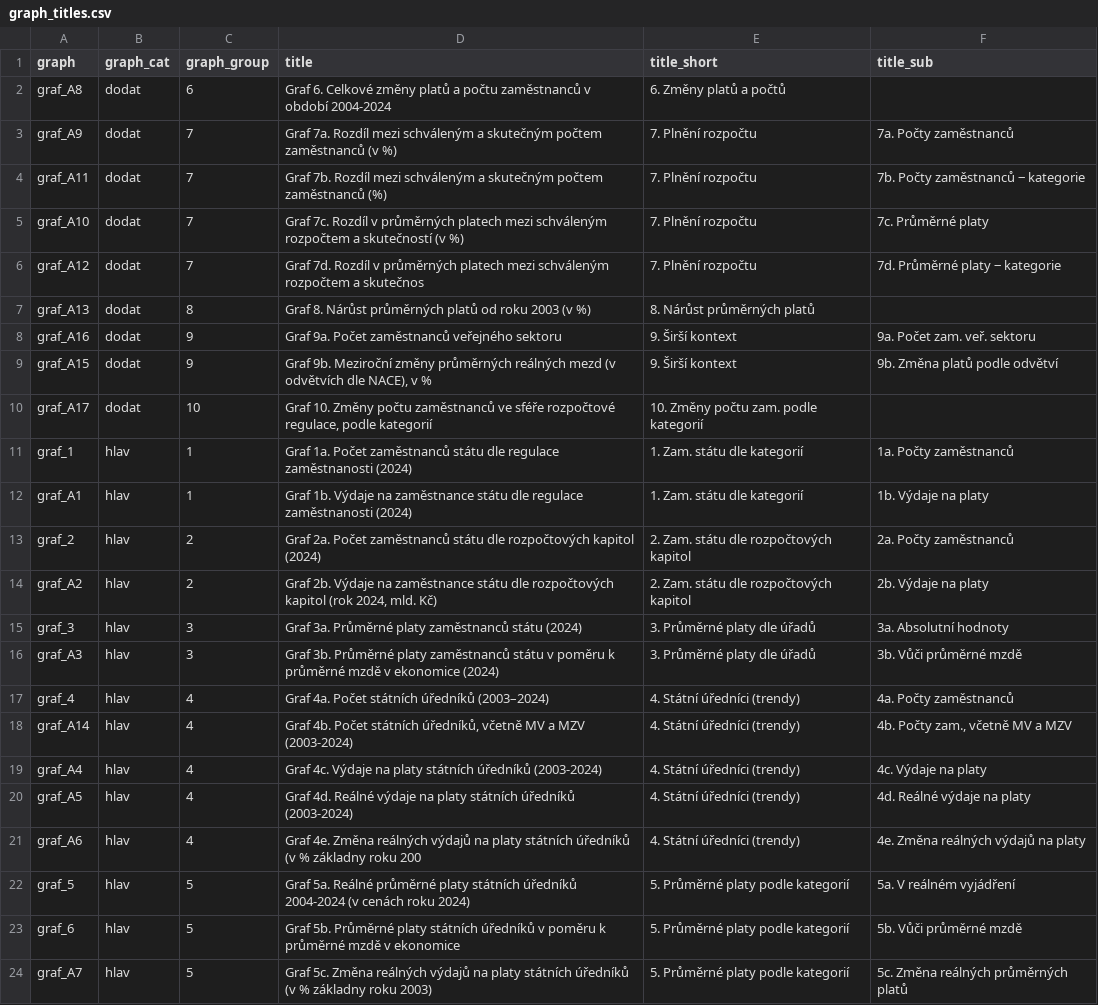
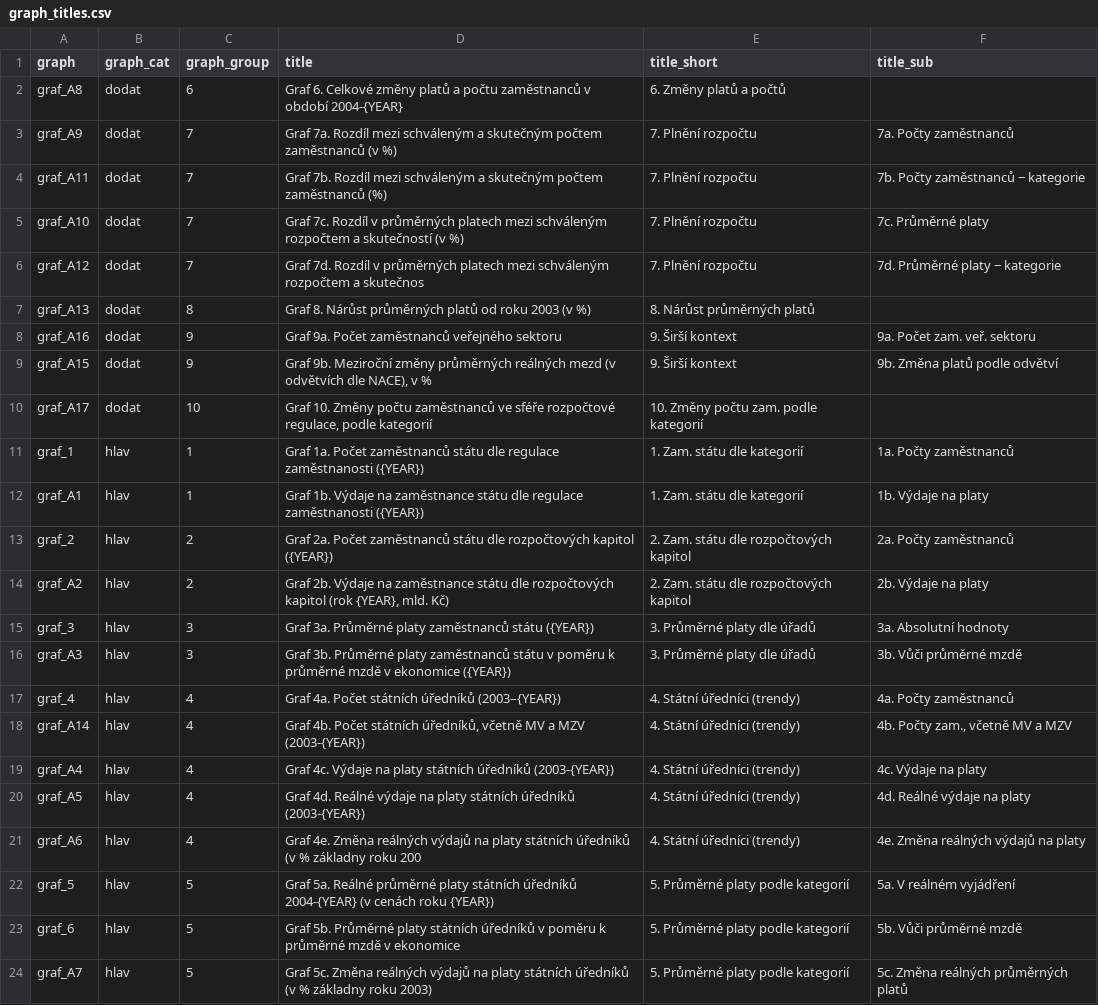
Before and after one commit to idea-cergeei/studie-urednici, a CSV file: graph_titles.csv, drawn as a sheet.

```diff
--- a/graph_titles.csv
+++ b/graph_titles.csv
@@ -1,3 +1,3 @@
 "graph","graph_cat","graph_group","title","title_short","title_sub"
-"graf_A8","dodat",6,"Graf 6. Celkové změny platů a počtu zaměstnanců v období 2004-2024","6. Změny platů a počtů",
+"graf_A8","dodat",6,"Graf 6. Celkové změny platů a počtu zaměstnanců v období 2004-{YEAR}","6. Změny platů a počtů",
 "graf_A9","dodat",7,"Graf 7a. Rozdíl mezi schváleným a skutečným počtem zaměstnanců (v %)","7. Plnění rozpočtu","7a. Počty zaměstnanců"
@@ -10,14 +10,14 @@
 "graf_A17","dodat",10,"Graf 10. Změny počtu zaměstnanců ve sféře rozpočtové regulace, podle kategorií","10. Změny počtu zam. podle kategorií",
-"graf_1","hlav",1,"Graf 1a. Počet zaměstnanců státu dle regulace zaměstnanosti (2024)","1. Zam. státu dle kategorií","1a. Počty zaměstnanců"
-"graf_A1","hlav",1,"Graf 1b. Výdaje na zaměstnance státu dle regulace zaměstnanosti (2024)","1. Zam. státu dle kategorií","1b. Výdaje na platy"
-"graf_2","hlav",2,"Graf 2a. Počet zaměstnanců státu dle rozpočtových kapitol (2024)","2. Zam. státu dle rozpočtových kapitol","2a. Počty zaměstnanců"
-"graf_A2","hlav",2,"Graf 2b. Výdaje na  zaměstnance státu dle rozpočtových kapitol (rok 2024, mld. Kč)","2. Zam. státu dle rozpočtových kapitol","2b. Výdaje na platy"
-"graf_3","hlav",3,"Graf 3a. Průměrné platy zaměstnanců státu (2024)","3. Průměrné platy dle úřadů","3a. Absolutní hodnoty"
-"graf_A3","hlav",3,"Graf 3b. Průměrné platy zaměstnanců státu v poměru k průměrné mzdě v ekonomice (2024)","3. Průměrné platy dle úřadů","3b. Vůči průměrné mzdě"
-"graf_4","hlav",4,"Graf 4a. Počet státních úředníků (2003–2024)","4. Státní úředníci (trendy)","4a. Počty zaměstnanců"
-"graf_A14","hlav",4,"Graf 4b. Počet státních úředníků, včetně MV a MZV (2003-2024)","4. Státní úředníci (trendy)","4b. Počty zam., včetně MV a MZV"
-"graf_A4","hlav",4,"Graf 4c. Výdaje na platy státních úředníků (2003-2024)","4. Státní úředníci (trendy)","4c. Výdaje na platy"
-"graf_A5","hlav",4,"Graf 4d. Reálné výdaje na platy státních úředníků (2003-2024)","4. Státní úředníci (trendy)","4d. Reálné výdaje na platy"
+"graf_1","hlav",1,"Graf 1a. Počet zaměstnanců státu dle regulace zaměstnanosti ({YEAR})","1. Zam. státu dle kategorií","1a. Počty zaměstnanců"
+"graf_A1","hlav",1,"Graf 1b. Výdaje na zaměstnance státu dle regulace zaměstnanosti ({YEAR})","1. Zam. státu dle kategorií","1b. Výdaje na platy"
+"graf_2","hlav",2,"Graf 2a. Počet zaměstnanců státu dle rozpočtových kapitol ({YEAR})","2. Zam. státu dle rozpočtových kapitol","2a. Počty zaměstnanců"
+"graf_A2","hlav",2,"Graf 2b. Výdaje na  zaměstnance státu dle rozpočtových kapitol (rok {YEAR}, mld. Kč)","2. Zam. státu dle rozpočtových kapitol","2b. Výdaje na platy"
+"graf_3","hlav",3,"Graf 3a. Průměrné platy zaměstnanců státu ({YEAR})","3. Průměrné platy dle úřadů","3a. Absolutní hodnoty"
+"graf_A3","hlav",3,"Graf 3b. Průměrné platy zaměstnanců státu v poměru k průměrné mzdě v ekonomice ({YEAR})","3. Průměrné platy dle úřadů","3b. Vůči průměrné mzdě"
+"graf_4","hlav",4,"Graf 4a. Počet státních úředníků (2003–{YEAR})","4. Státní úředníci (trendy)","4a. Počty zaměstnanců"
+"graf_A14","hlav",4,"Graf 4b. Počet státních úředníků, včetně MV a MZV (2003-{YEAR})","4. Státní úředníci (trendy)","4b. Počty zam., včetně MV a MZV"
+"graf_A4","hlav",4,"Graf 4c. Výdaje na platy státních úředníků (2003-{YEAR})","4. Státní úředníci (trendy)","4c. Výdaje na platy"
+"graf_A5","hlav",4,"Graf 4d. Reálné výdaje na platy státních úředníků (2003-{YEAR})","4. Státní úředníci (trendy)","4d. Reálné výdaje na platy"
 "graf_A6","hlav",4,"Graf 4e. Změna reálných výdajů na platy státních úředníků (v % základny roku 200","4. Státní úředníci (trendy)","4e. Změna reálných výdajů na platy"
-"graf_5","hlav",5,"Graf 5a. Reálné průměrné platy státních úředníků 2004-2024 (v cenách roku 2024)","5. Průměrné platy podle kategorií","5a. V reálném vyjádření"
+"graf_5","hlav",5,"Graf 5a. Reálné průměrné platy státních úředníků 2004-{YEAR} (v cenách roku {YEAR})","5. Průměrné platy podle kategorií","5a. V reálném vyjádření"
 "graf_6","hlav",5,"Graf 5b. Průměrné platy státních úředníků v poměru k průměrné mzdě v ekonomice","5. Průměrné platy podle kategorií","5b. Vůči průměrné mzdě"
```
Also changed, not shown: annotations.csv, keywords.csv, 11 other files.
